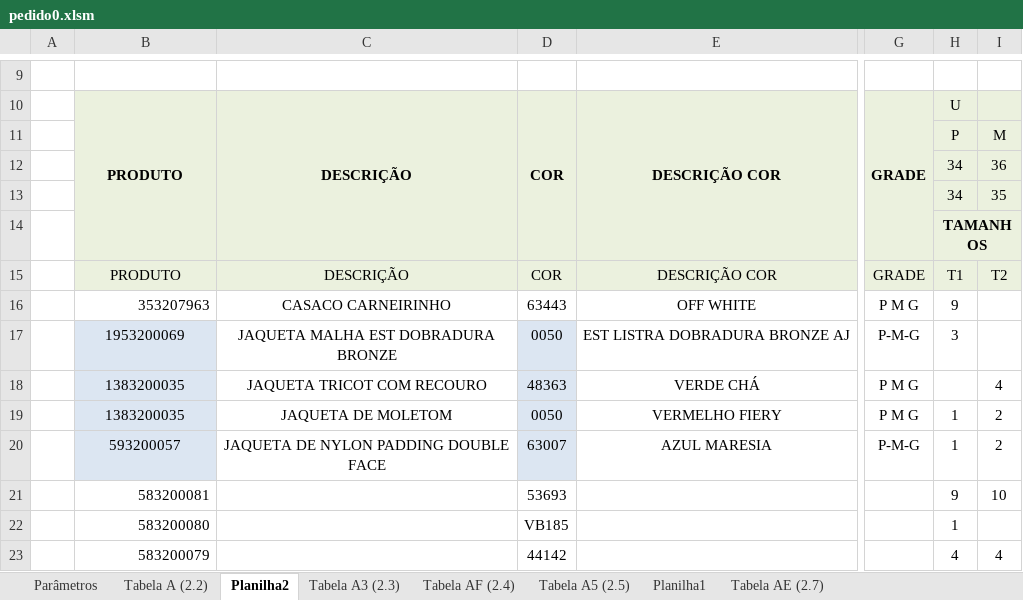
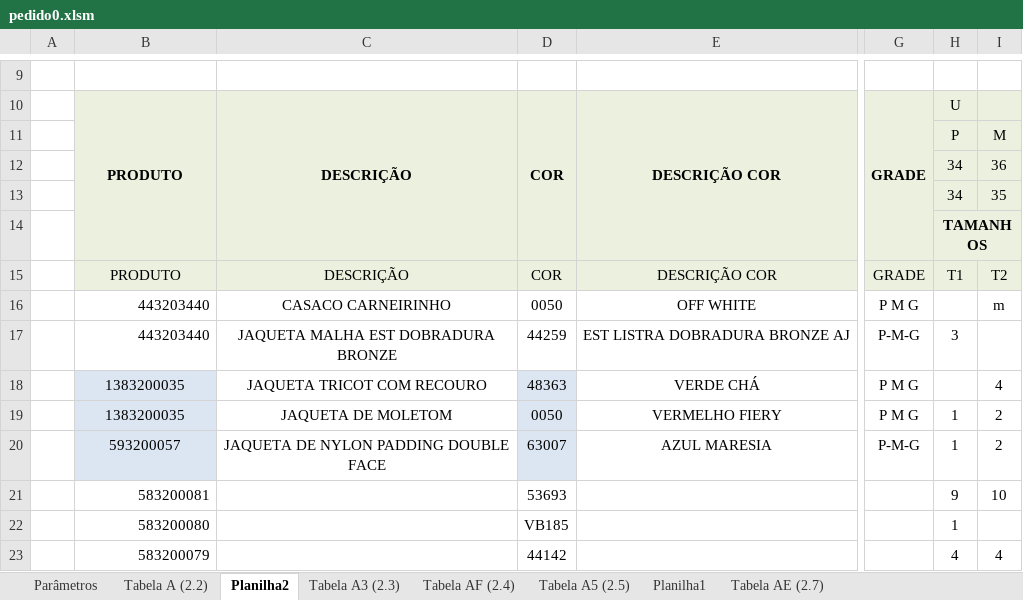
Before and after one commit to MarcoAlarcon/automacaoPedidos, an Excel workbook: pedidos/pedido0.xlsm, sheet Planilha2, drawn as a sheet; only a part is shown, gaps mark what is left out; values as stored, in another font and other column widths than the file's, no borders; charts and pictures not drawn; the diff covers the shown part only; the diff names each change by its address in the sheet, - before the commit and + after, or states it on an @@ line.

```diff
--- a/pedidos/pedido0.xlsm (sheet Planilha2)
+++ b/pedidos/pedido0.xlsm (sheet Planilha2)
-B16: 353207963
+B16: 443203440
-D16: 63443
+D16: 0050
-H16: 9
+H16: (empty)
-I16: (empty)
+I16: m
-B17: 1953200069
+B17: 443203440
@@ B17 fill: #DCE6F2 → none, alignment: center → right @@
-D17: 0050
+D17: 44259
-D17 fill: #DCE6F2
+D17 fill: none
```
Also changed, not shown: 21 added rows, 1 removed row and 2 edited cells elsewhere in this sheet, pedidos/pedido1.xlsm, pedidos/pedido2.xlsm, 13 other files.
